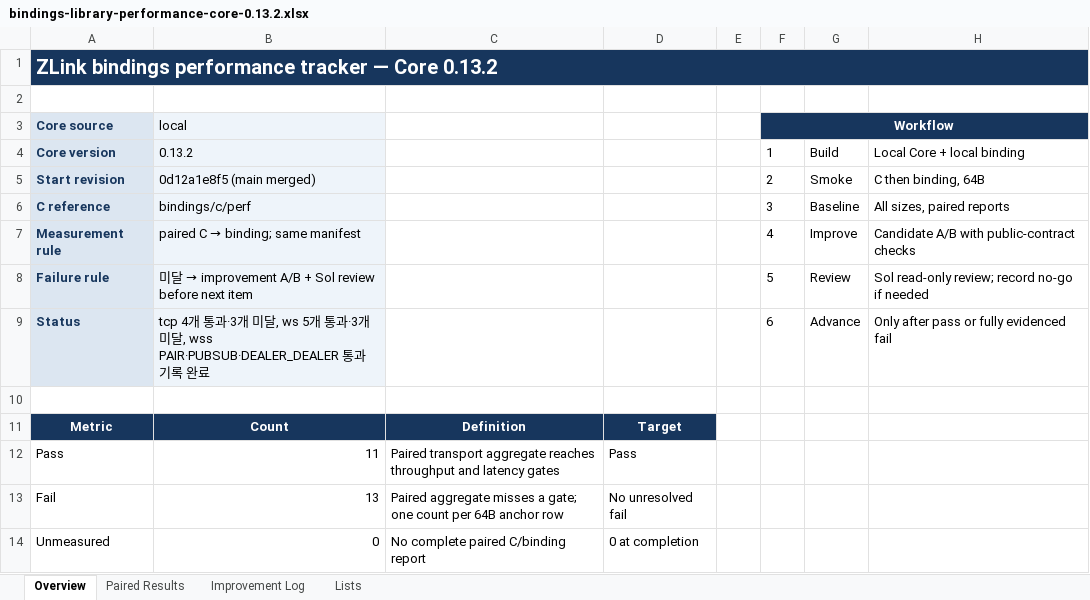
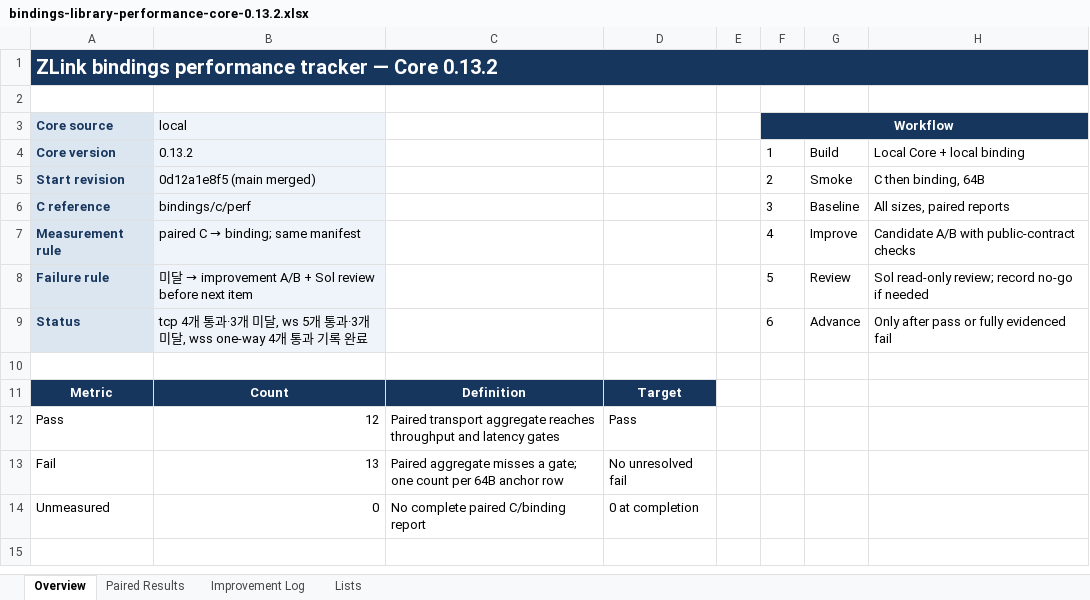
Before and after one commit to zlink-systems/zlink, an Excel workbook: doc/perf/perf/bindings-0.13.2/bindings-library-performance-core-0.13.2.xlsx, sheet Overview, drawn as a sheet; values as stored, in another font and other column widths than the file's, no borders; the diff names each change by its address in the sheet, - before the commit and + after, or states it on an @@ line.

```diff
--- a/doc/perf/perf/bindings-0.13.2/bindings-library-performance-core-0.13.2.xlsx (sheet Overview)
+++ b/doc/perf/perf/bindings-0.13.2/bindings-library-performance-core-0.13.2.xlsx (sheet Overview)
-B9 (local): …미달, wss PAIR·PUBSUB·DEALER_DEALER 통과 기…
+B9 (local): …미달, wss one-way 4개 통과 기…
-B12 (local): 11
+B12 (local): 12
```
Also changed, not shown: sheet Paired Results, 2 other files.
